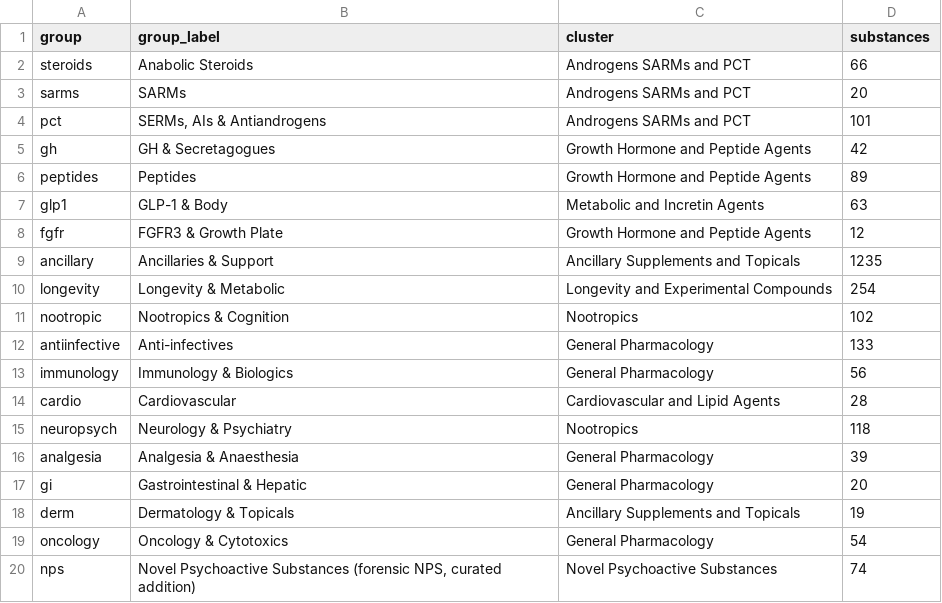
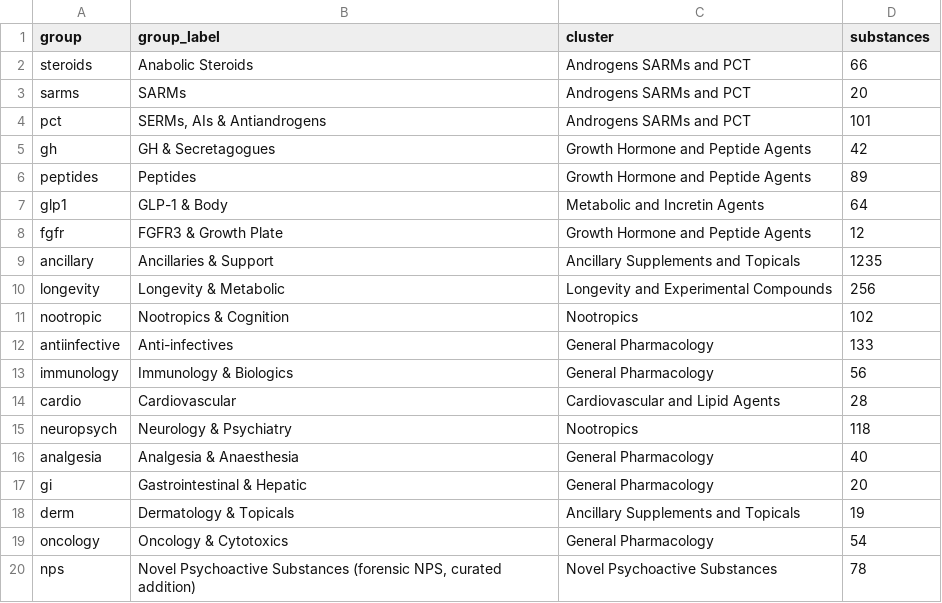
Before and after one commit to mmlsk/Pharma-vault, a CSV file: data/processed/group-summary.csv, drawn as a sheet.

```diff
--- a/data/processed/group-summary.csv
+++ b/data/processed/group-summary.csv
@@ -6,6 +6,6 @@ gh,GH & Secretagogues,Growth Hormone and Peptide Agents,42
 peptides,Peptides,Growth Hormone and Peptide Agents,89
-glp1,GLP-1 & Body,Metabolic and Incretin Agents,63
+glp1,GLP-1 & Body,Metabolic and Incretin Agents,64
 fgfr,FGFR3 & Growth Plate,Growth Hormone and Peptide Agents,12
 ancillary,Ancillaries & Support,Ancillary Supplements and Topicals,1235
-longevity,Longevity & Metabolic,Longevity and Experimental Compounds,254
+longevity,Longevity & Metabolic,Longevity and Experimental Compounds,256
 nootropic,Nootropics & Cognition,Nootropics,102
@@ -15,3 +15,3 @@ cardio,Cardiovascular,Cardiovascular and Lipid Agents,28
 neuropsych,Neurology & Psychiatry,Nootropics,118
-analgesia,Analgesia & Anaesthesia,General Pharmacology,39
+analgesia,Analgesia & Anaesthesia,General Pharmacology,40
 gi,Gastrointestinal & Hepatic,General Pharmacology,20
@@ -19,2 +19,2 @@ derm,Dermatology & Topicals,Ancillary Supplements and Topicals,19
 oncology,Oncology & Cytotoxics,General Pharmacology,54
-nps,"Novel Psychoactive Substances (forensic NPS, curated addition)",Novel Psychoactive Substances,74
+nps,"Novel Psychoactive Substances (forensic NPS, curated addition)",Novel Psychoactive Substances,78
```
Also changed, not shown: data/curated/additions.csv, data/curated/alias-map.csv, 13 other files.
